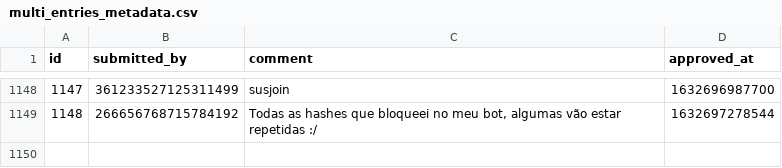
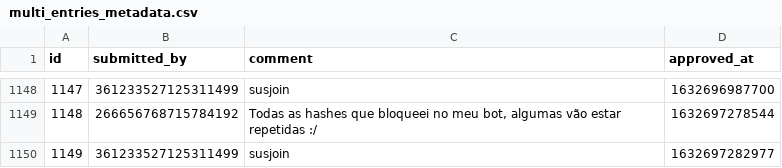
Before and after one commit to LorittaBot/FloppaPowerData, a CSV file: multi_entries_metadata.csv, drawn as a sheet; only a part is shown, gaps mark what is left out; the diff names each change by its address in the sheet, - before the commit and + after, or states it on an @@ line.

```diff
--- a/multi_entries_metadata.csv
+++ b/multi_entries_metadata.csv
+row 1150: 1149 | 361233527125311499 | susjoin | 1632697282977
```
Also changed, not shown: blocked_users.csv, users_approvals.csv, 1 other file.
